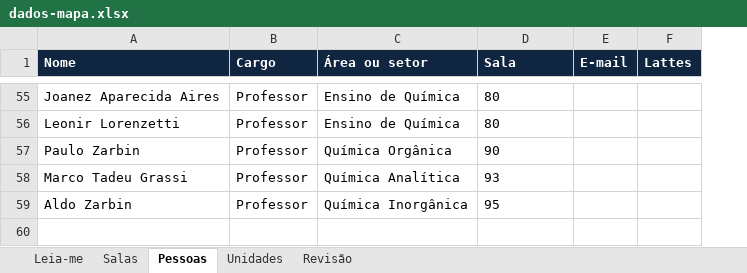
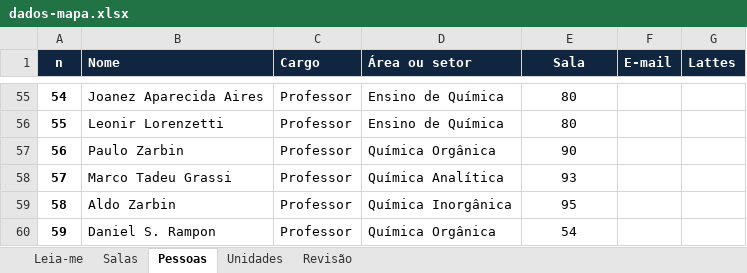
Before and after one commit to dqufpr/dqufpr.github.io, an Excel workbook: mapa/dados/dados-mapa.xlsx, sheet Pessoas, drawn as a sheet; only a part is shown, gaps mark what is left out; values as stored, in another font and other column widths than the file's, no borders; addresses are those after the commit; the diff covers the shown part only; the diff names each change by its address in the sheet, - before the commit and + after, or states it on an @@ line.

```diff
--- a/mapa/dados/dados-mapa.xlsx (sheet Pessoas)
+++ b/mapa/dados/dados-mapa.xlsx (sheet Pessoas)
+column A (n), rows 55-59: 54 | 55 | 56 | 57 | 58
-E1:E59 alignment: left
+E1:E59 alignment: center
+row 60: 59 | Daniel S. Rampon | Professor | Química Orgânica | 54
```
Also changed, not shown: 4 edited cells and cell formats elsewhere in this sheet, sheet Revisão, sheet Salas, sheet Unidades.
